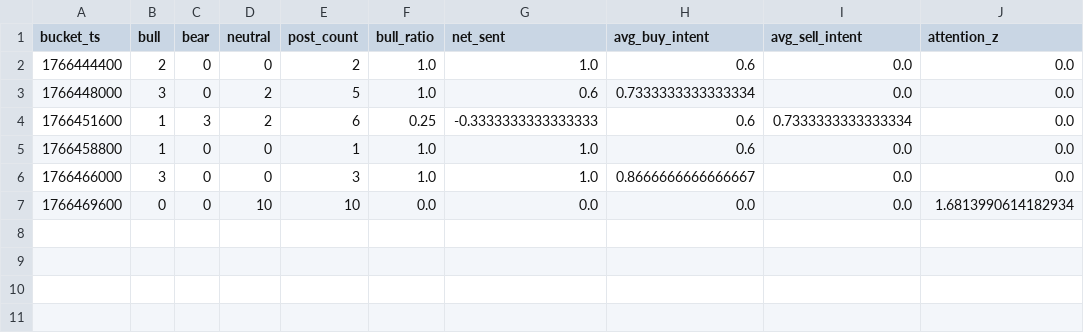
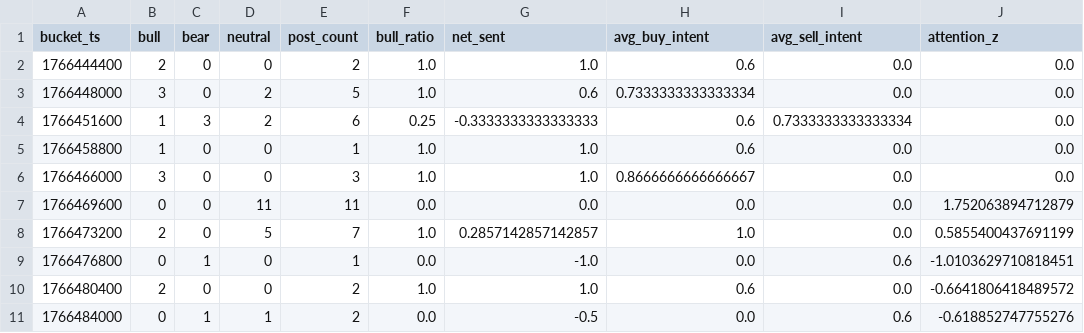
Before and after one commit to lucyrunner/sentiment-stock-alpha, a CSV file: features_OKLO.csv, drawn as a sheet.

```diff
--- a/features_OKLO.csv
+++ b/features_OKLO.csv
@@ -6,2 +6,6 @@ bucket_ts,bull,bear,neutral,post_count,bull_ratio,net_sent,avg_buy_intent,avg_se
 1766466000,3,0,0,3,1.0,1.0,0.8666666666666667,0.0,0.0
-1766469600,0,0,10,10,0.0,0.0,0.0,0.0,1.6813990614182934
+1766469600,0,0,11,11,0.0,0.0,0.0,0.0,1.752063894712879
+1766473200,2,0,5,7,1.0,0.2857142857142857,1.0,0.0,0.5855400437691199
+1766476800,0,1,0,1,0.0,-1.0,0.0,0.6,-1.0103629710818451
+1766480400,2,0,0,2,1.0,1.0,0.6,0.0,-0.6641806418489572
+1766484000,0,1,1,2,0.0,-0.5,0.0,0.6,-0.618852747755276
```
Also changed, not shown: 7 other files.
